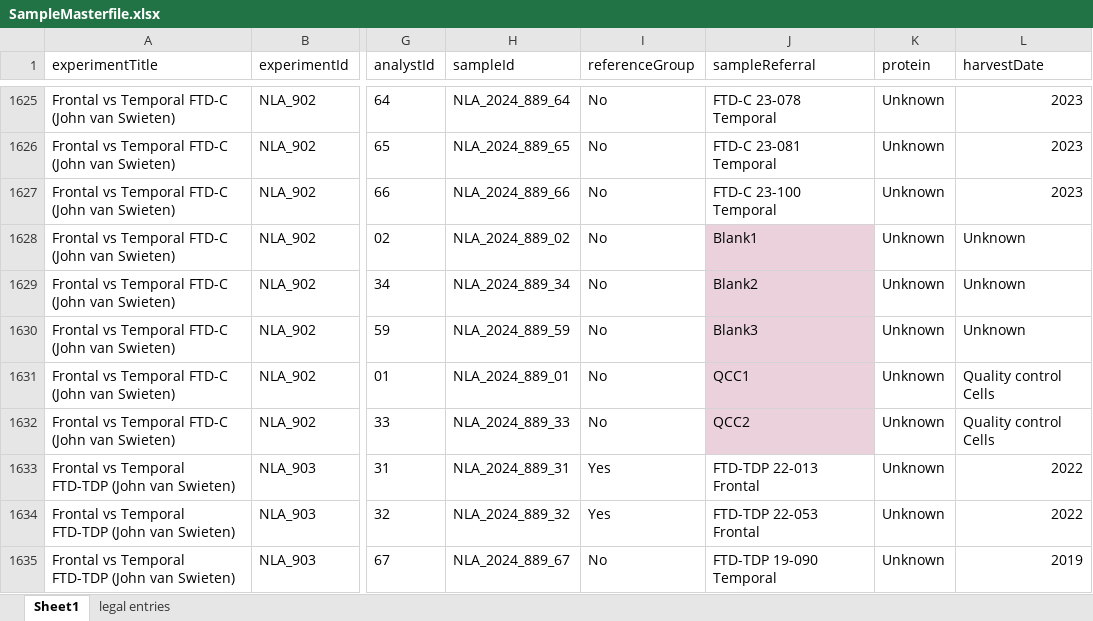
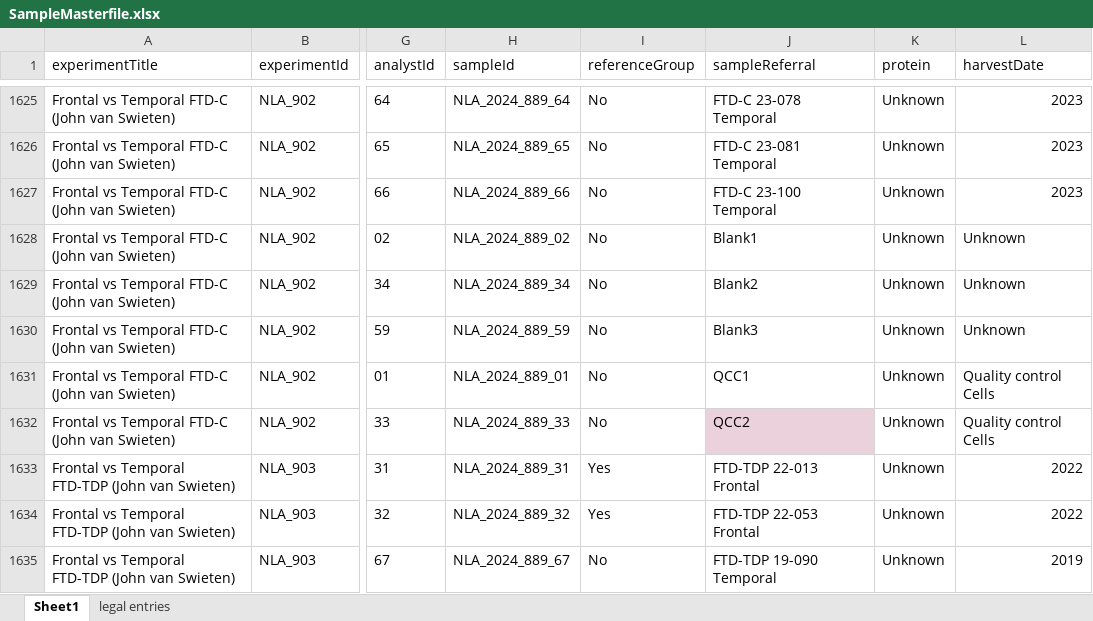
Before and after one commit to ricoderks/soda-light, an Excel workbook: data/Database/SampleMasterfile.xlsx, sheet Sheet1, drawn as a sheet; only a part is shown, gaps mark what is left out; values as stored, in another font and other column widths than the file's, no borders; charts and pictures and conditional formats not drawn; the diff covers the shown part only; the diff names each change by its address in the sheet, - before the commit and + after, or states it on an @@ line.

Commit message:
Added new datasets.

```diff
--- a/data/Database/SampleMasterfile.xlsx (sheet Sheet1)
+++ b/data/Database/SampleMasterfile.xlsx (sheet Sheet1)
-J1628:J1631 fill: #EAD1DC
+J1628:J1631 fill: none
```
Also changed, not shown: 39 added rows and cell formats elsewhere in this sheet, 3 other files.
